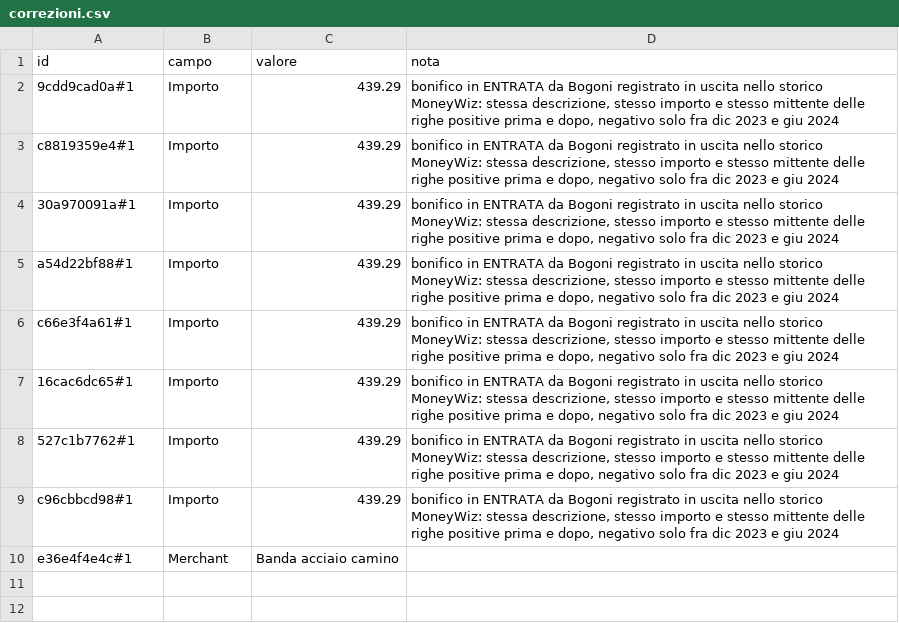
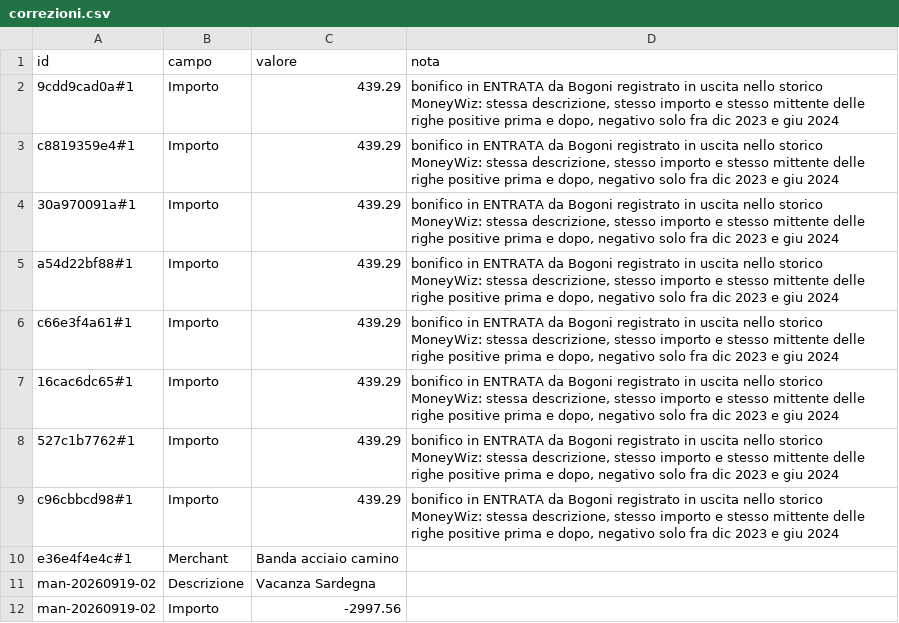
Before and after one commit to pubule/budget-manager, a CSV file: correzioni.csv, drawn as a sheet; the diff names each change by its address in the sheet, - before the commit and + after, or states it on an @@ line.

```diff
--- a/correzioni.csv
+++ b/correzioni.csv
+row 11: man-20260919-02 | Descrizione | Vacanza Sardegna
+row 12: man-20260919-02 | Importo | -2997.56
```
Also changed, not shown: escluse.csv, override.csv, 4 other files.
